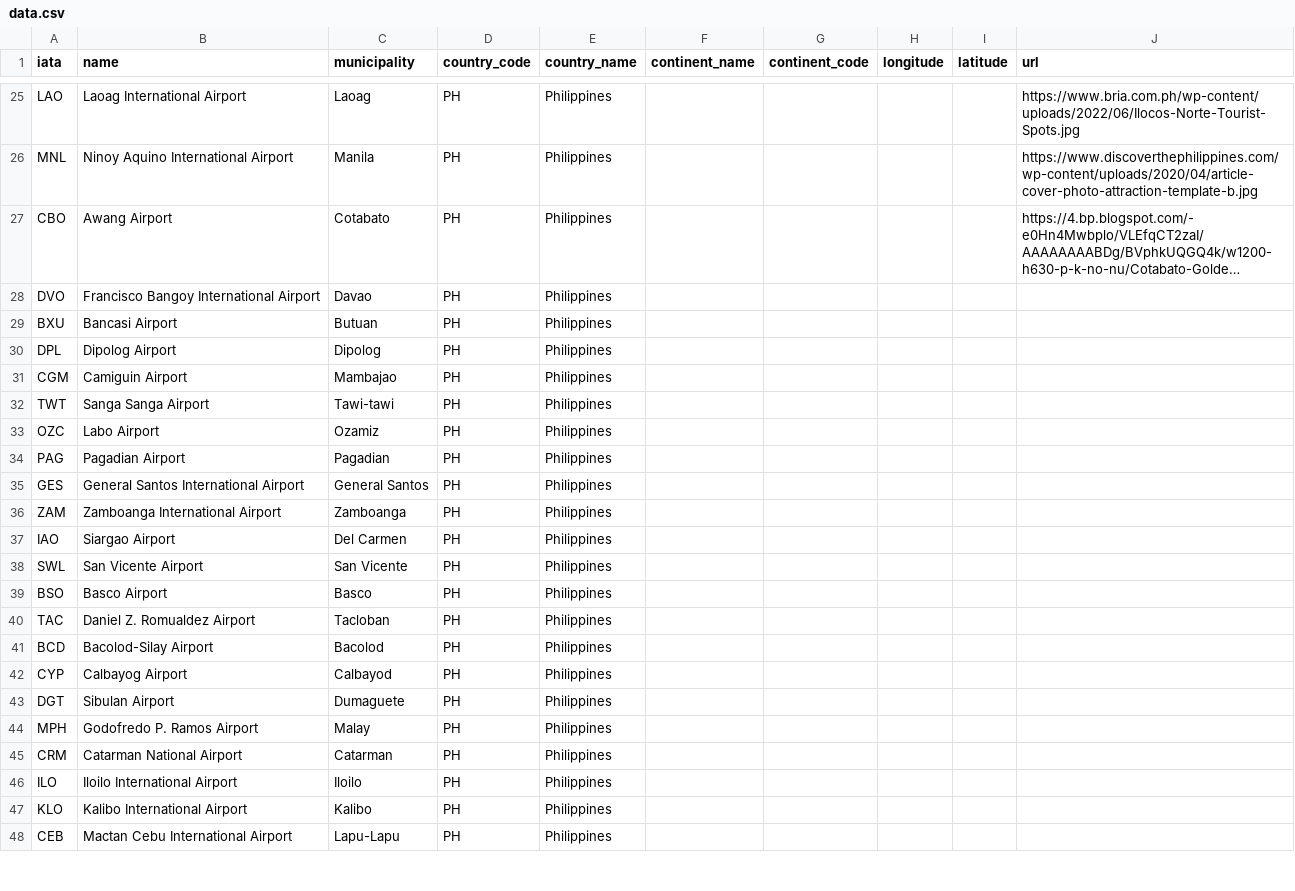
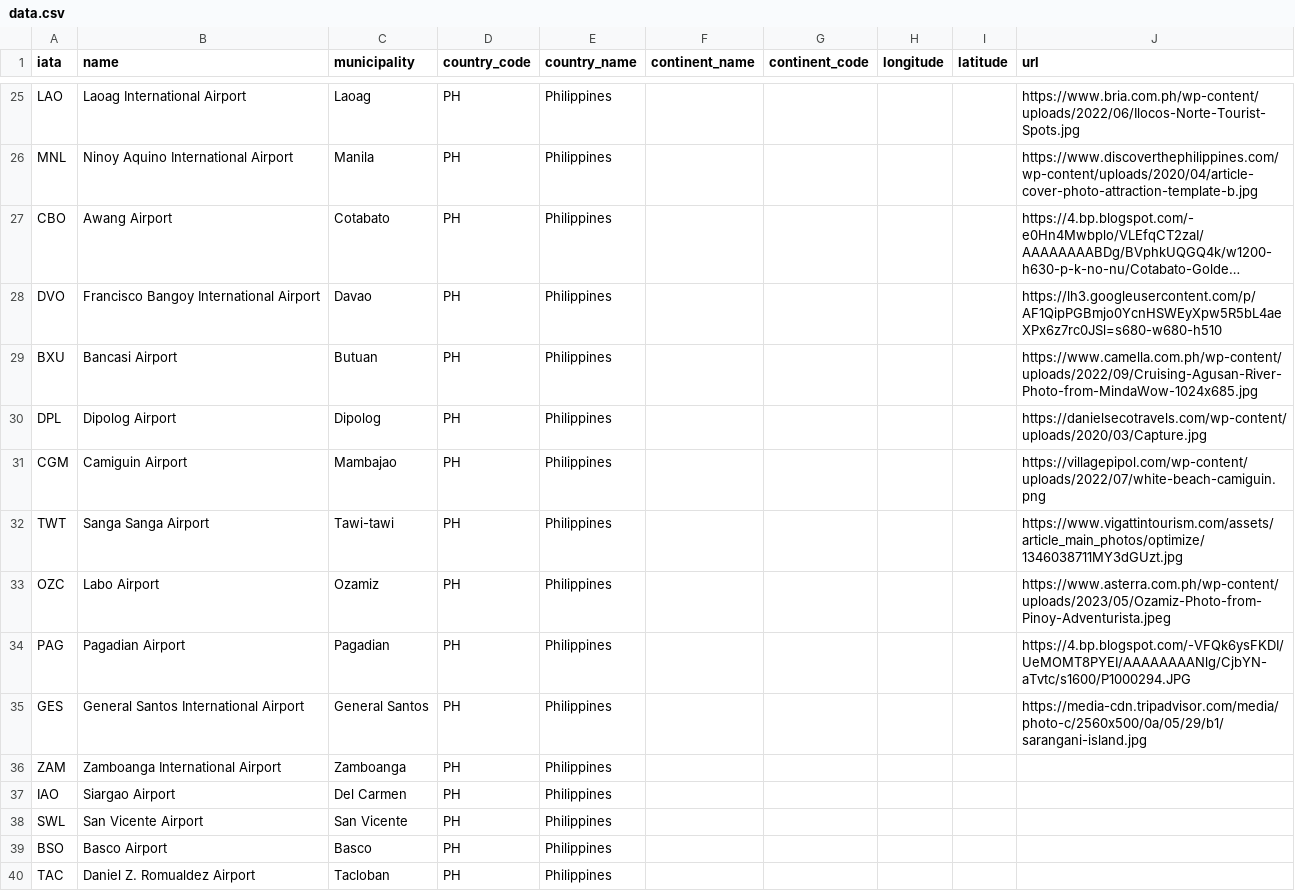
Before and after one commit to szy-kenn/airness-airlines, a CSV file: data.csv, drawn as a sheet; only a part is shown, gaps mark what is left out; the shorter side is filled out with more unchanged rows; long unchanged cells end in …; the diff names each change by its address in the sheet, - before the commit and + after, or states it on an @@ line.

Commit message:
picture2

```diff
--- a/data.csv
+++ b/data.csv
-J28 (url): (empty)
+J28 (url): https://lh3.googleusercontent.com/p/AF1QipPGBmjo0YcnHSWEyXpw5R5bL4aeXPx6z7rc0JSl=s680-w680-h510
-J29 (url): (empty)
+J29 (url): https://www.camella.com.ph/wp-content/uploads/2022/09/Cruising-Agusan-River-Photo-from-MindaWow-1024x685.jpg
-J30 (url): (empty)
+J30 (url): https://danielsecotravels.com/wp-content/uploads/2020/03/Capture.jpg
-J31 (url): (empty)
+J31 (url): https://villagepipol.com/wp-content/uploads/2022/07/white-beach-camiguin.png
-J32 (url): (empty)
+J32 (url): https://www.vigattintourism.com/assets/article_main_photos/optimize/1346038711MY3dGUzt.jpg
-J33 (url): (empty)
+J33 (url): https://www.asterra.com.ph/wp-content/uploads/2023/05/Ozamiz-Photo-from-Pinoy-Adventurista.jpeg
-J34 (url): (empty)
+J34 (url): https://4.bp.blogspot.com/-VFQk6ysFKDI/UeMOMT8PYEI/AAAAAAAANlg/CjbYN-aTvtc/s1600/P1000294.JPG
-J35 (url): (empty)
+J35 (url): https://media-cdn.tripadvisor.com/media/photo-c/2560x500/0a/05/29/b1/sarangani-island.jpg
```
